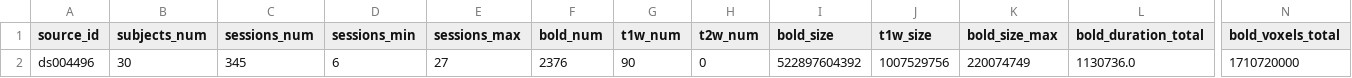
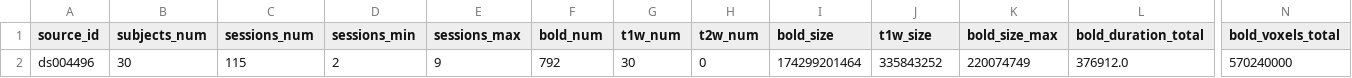
Before and after one commit to OpenNeuroStudies/study-ds004496, a TSV file: sourcedata/sourcedata.tsv, drawn as a sheet; only a part is shown, gaps mark what is left out; the diff names each change by its address in the sheet, - before the commit and + after, or states it on an @@ line.

```diff
--- a/sourcedata/sourcedata.tsv
+++ b/sourcedata/sourcedata.tsv
-C2 (sessions_num): 345
+C2 (sessions_num): 115
-D2 (sessions_min): 6
+D2 (sessions_min): 2
-E2 (sessions_max): 27
+E2 (sessions_max): 9
-F2 (bold_num): 2376
+F2 (bold_num): 792
-G2 (t1w_num): 90
+G2 (t1w_num): 30
-I2 (bold_size): 522897604392
+I2 (bold_size): 174299201464
-J2 (t1w_size): 1007529756
+J2 (t1w_size): 335843252
-L2 (bold_duration_total): 1130736.0
+L2 (bold_duration_total): 376912.0
-N2 (bold_voxels_total): 1710720000
+N2 (bold_voxels_total): 570240000
```
Also changed, not shown: 1 other file.
